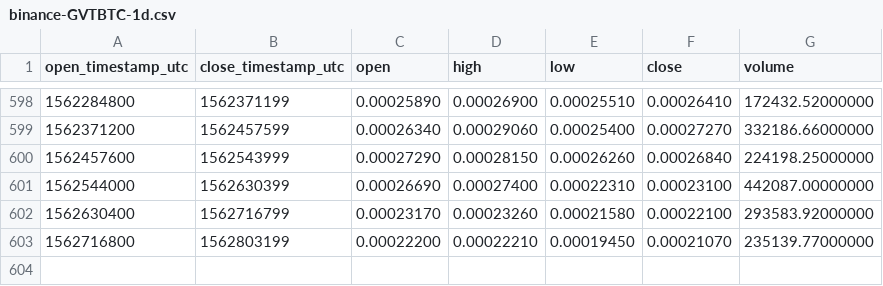
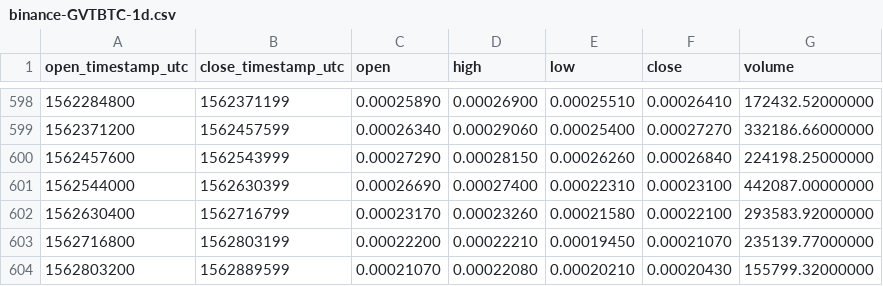
Before and after one commit to cryptobigbro/binance-GVTBTC, a CSV file: binance-GVTBTC-1d.csv, drawn as a sheet; only a part is shown, gaps mark what is left out.

Commit message:
Update OHLCV data.

```diff
--- a/binance-GVTBTC-1d.csv
+++ b/binance-GVTBTC-1d.csv
@@ -603 +603,2 @@ open_timestamp_utc,close_timestamp_utc,open,high,low,close,volume
 1562716800,1562803199,0.00022200,0.00022210,0.00019450,0.00021070,235139.77000000
+1562803200,1562889599,0.00021070,0.00022080,0.00020210,0.00020430,155799.32000000
```
Also changed, not shown: 1 other file.
